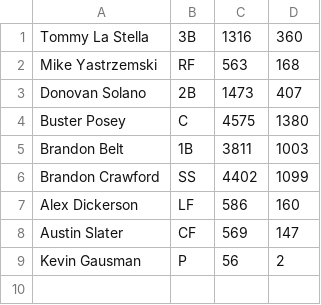
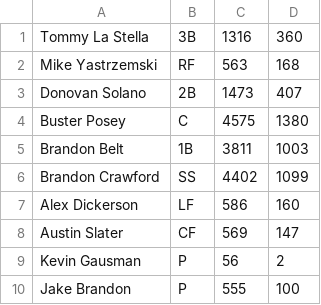
Before and after one commit to MarvinObes101/baseball-team-manager, a CSV file: players.csv, drawn as a sheet; the diff names each change by its address in the sheet, - before the commit and + after, or states it on an @@ line.

Commit message:
section1: add player feature working

```diff
--- a/players.csv
+++ b/players.csv
+row 10: Jake Brandon | P | 555 | 100
```
Also changed, not shown: 1 other file.
